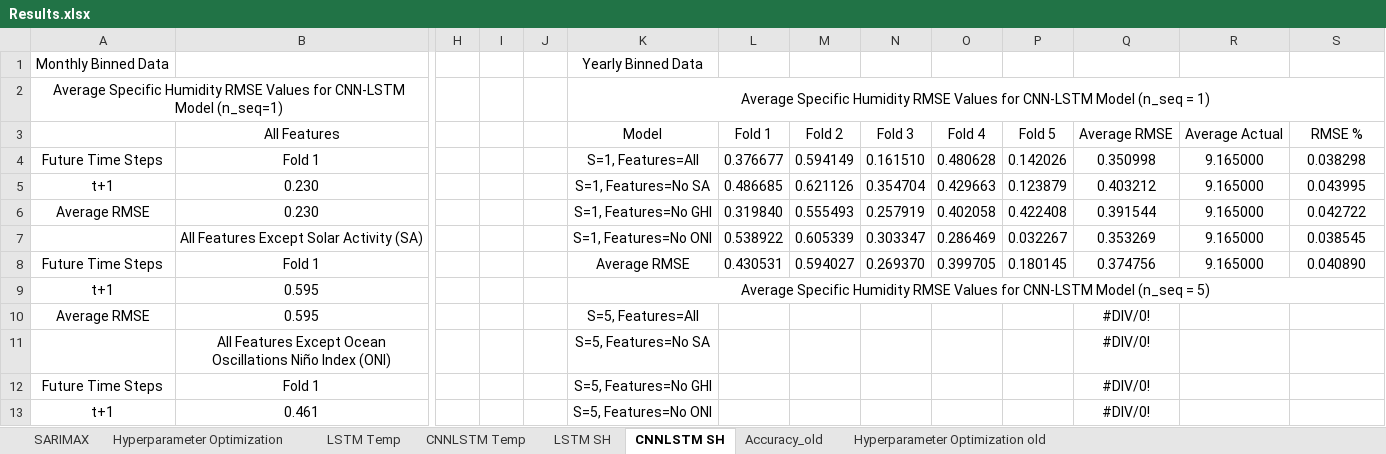
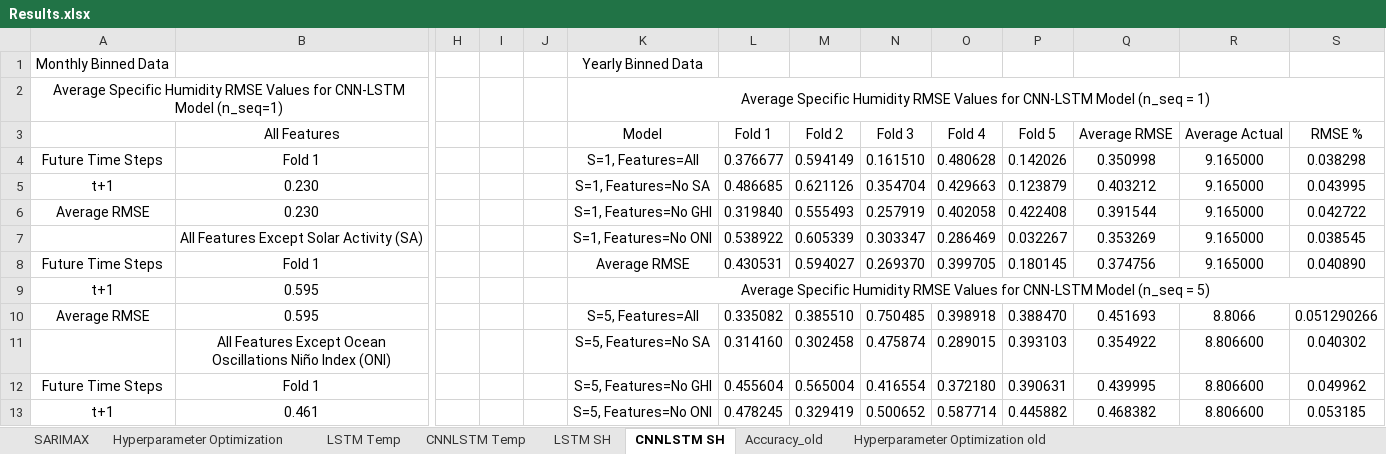
Before and after one commit to vicphysics/Temperature_and_Specific_Humidity_Prediction, an Excel workbook: Results.xlsx, sheet CNNLSTM SH, drawn as a sheet; only a part is shown, gaps mark what is left out; values as stored, in another font and other column widths than the file's, no borders; removed rows and columns are numbered as before the commit, all else as after; rows hold the shown columns only; the diff covers the shown part only; the diff names each change by its address in the sheet, - before the commit and + after, or states it on an @@ line.

```diff
--- a/Results.xlsx (sheet CNNLSTM SH)
+++ b/Results.xlsx (sheet CNNLSTM SH)
-L10 (Fold 1): (empty)
+L10 (Fold 1): 0.335082
-M10 (Fold 2): (empty)
+M10 (Fold 2): 0.385510
-N10 (Fold 3): (empty)
+N10 (Fold 3): 0.750485
-O10 (Fold 4): (empty)
+O10 (Fold 4): 0.398918
-P10 (Fold 5): (empty)
+P10 (Fold 5): 0.388470
-Q10 (Average RMSE): #DIV/0!
+Q10 (Average RMSE): 0.451693
-R10 (Average Actual): (empty)
+R10 (Average Actual): 8.8066
-S10 (RMSE %): (empty)
+S10 (RMSE %): 0.051290266
-row 11:  | All Features Except Ocean Oscillations Niño Index (ONI) |  |  |  | S=5, Features=No SA |  |  |  |  |  | #DIV/0!
+row 11:  | All Features Except Ocean Oscillations Niño Index (ONI) |  |  |  | S=5, Features=No SA | 0.314160 | 0.302458 | 0.475874 | 0.289015 | 0.393103 | 0.354922 | 8.806600 | 0.040302
-L12 (Fold 1): (empty)
+L12 (Fold 1): 0.455604
-M12 (Fold 2): (empty)
+M12 (Fold 2): 0.565004
-N12 (Fold 3): (empty)
+N12 (Fold 3): 0.416554
-O12 (Fold 4): (empty)
+O12 (Fold 4): 0.372180
-P12 (Fold 5): (empty)
+P12 (Fold 5): 0.390631
-Q12 (Average RMSE): #DIV/0!
+Q12 (Average RMSE): 0.439995
-R12:R13 (Average Actual): (empty)
+R12:R13 (Average Actual): 8.806600
-S12 (RMSE %): (empty)
+S12 (RMSE %): 0.049962
-L13 (Fold 1): (empty)
+L13 (Fold 1): 0.478245
-M13 (Fold 2): (empty)
+M13 (Fold 2): 0.329419
-N13 (Fold 3): (empty)
+N13 (Fold 3): 0.500652
-O13 (Fold 4): (empty)
+O13 (Fold 4): 0.587714
-P13 (Fold 5): (empty)
+P13 (Fold 5): 0.445882
-Q13 (Average RMSE): #DIV/0!
+Q13 (Average RMSE): 0.468382
-S13 (RMSE %): (empty)
+S13 (RMSE %): 0.053185
```
Also changed, not shown: 8 edited cells elsewhere in this sheet, sheet Hyperparameter Optimization, sheet CNNLSTM Temp.
